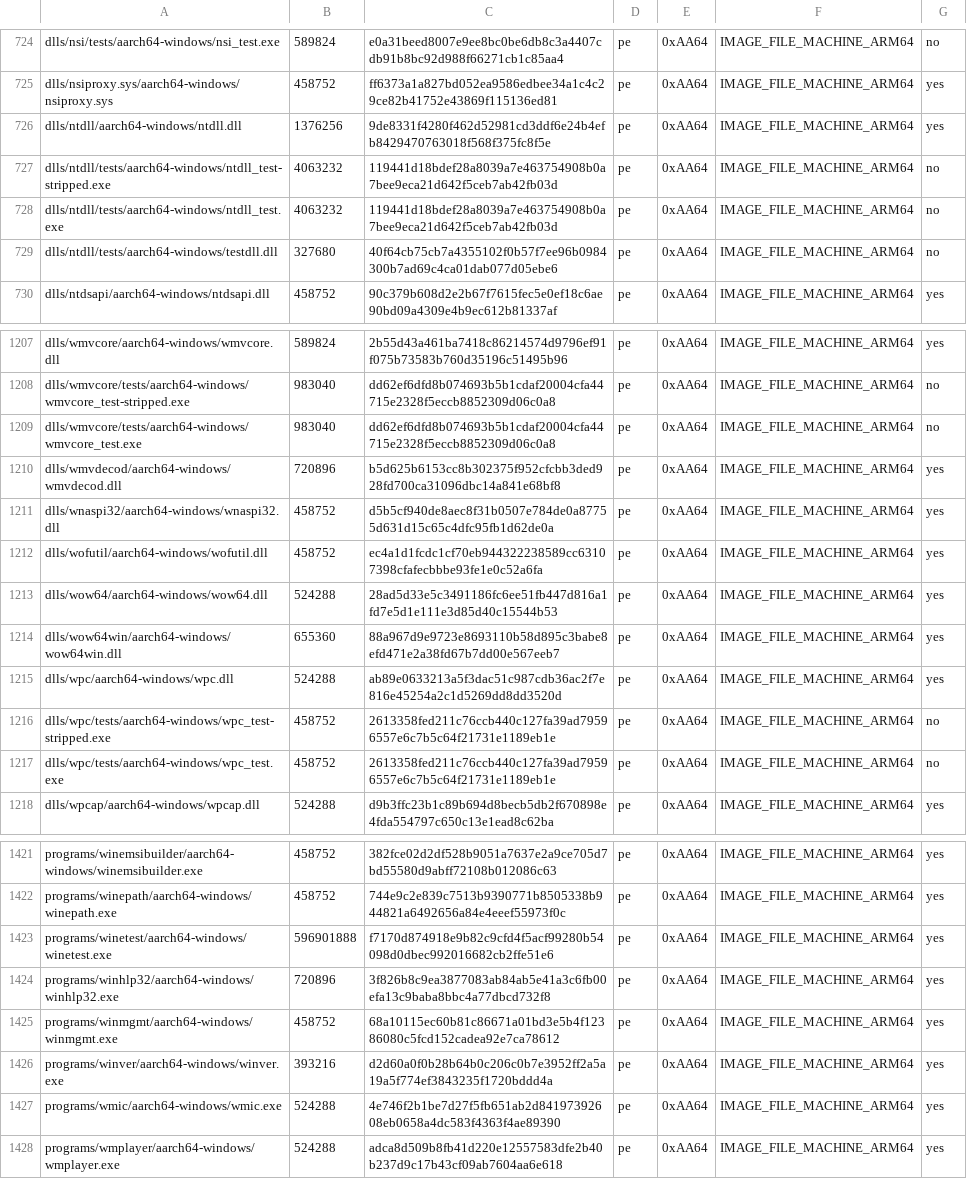
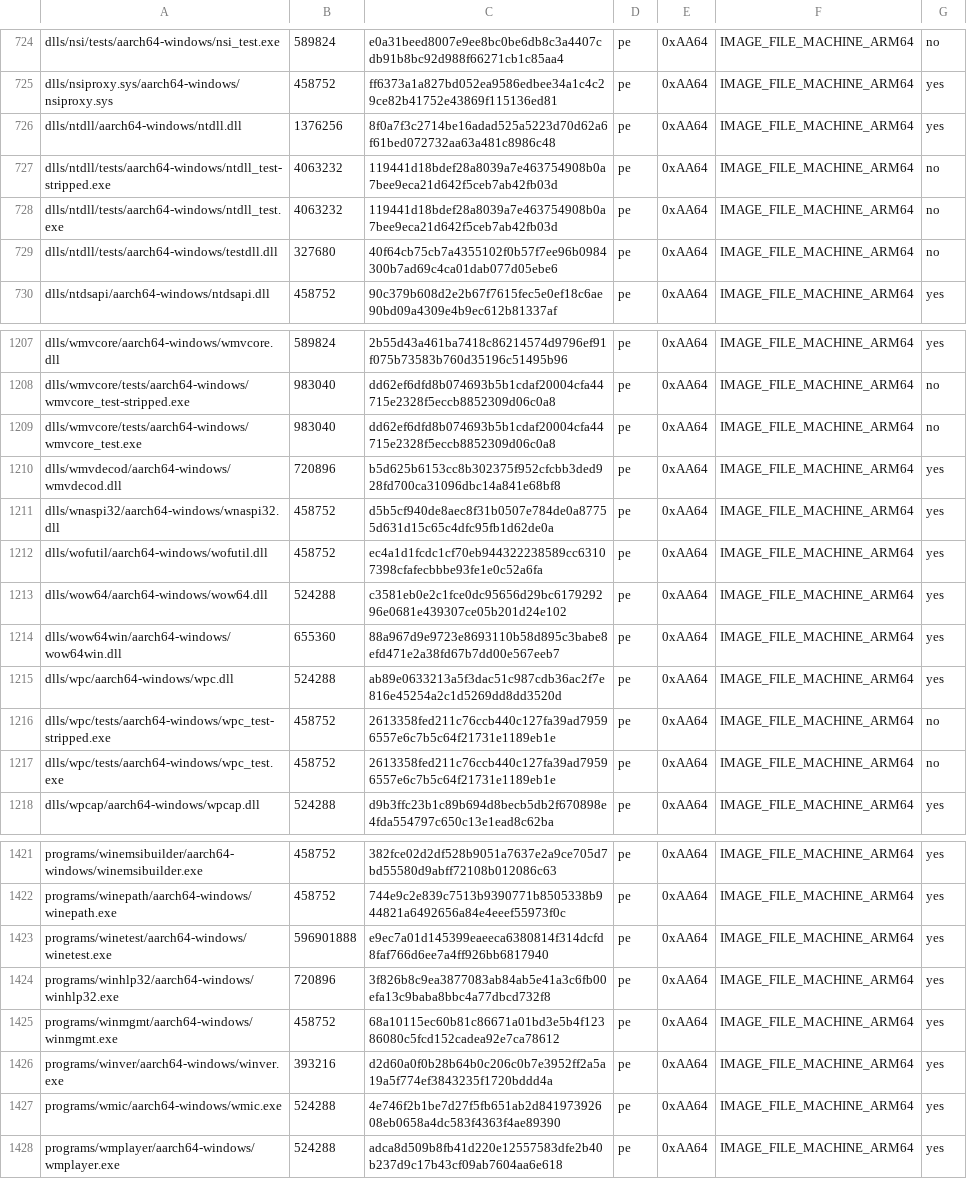
Before and after one commit to playportdev/playport, a TSV file: build/generated/wine-pe-aarch64-windows.tsv, drawn as a sheet; only a part is shown, gaps mark what is left out.

```diff
--- a/build/generated/wine-pe-aarch64-windows.tsv
+++ b/build/generated/wine-pe-aarch64-windows.tsv
@@ -725,3 +725,3 @@ dlls/nsi/tests/aarch64-windows/nsi_test.exe	589824	e0a31beed8007e9ee8bc0be6db8c3
 dlls/nsiproxy.sys/aarch64-windows/nsiproxy.sys	458752	ff6373a1a827bd052ea9586edbee34a1c4c29ce82b41752e43869f115136ed81	pe	0xAA64	IMAGE_FILE_MACHINE_ARM64	yes
-dlls/ntdll/aarch64-windows/ntdll.dll	1376256	9de8331f4280f462d52981cd3ddf6e24b4efb8429470763018f568f375fc8f5e	pe	0xAA64	IMAGE_FILE_MACHINE_ARM64	yes
+dlls/ntdll/aarch64-windows/ntdll.dll	1376256	8f0a7f3c2714be16adad525a5223d70d62a6f61bed072732aa63a481c8986c48	pe	0xAA64	IMAGE_FILE_MACHINE_ARM64	yes
 dlls/ntdll/tests/aarch64-windows/ntdll_test-stripped.exe	4063232	119441d18bdef28a8039a7e463754908b0a7bee9eca21d642f5ceb7ab42fb03d	pe	0xAA64	IMAGE_FILE_MACHINE_ARM64	no
@@ -1212,3 +1212,3 @@ dlls/wnaspi32/aarch64-windows/wnaspi32.dll	458752	d5b5cf940de8aec8f31b0507e784de
 dlls/wofutil/aarch64-windows/wofutil.dll	458752	ec4a1d1fcdc1cf70eb944322238589cc63107398cfafecbbbe93fe1e0c52a6fa	pe	0xAA64	IMAGE_FILE_MACHINE_ARM64	yes
-dlls/wow64/aarch64-windows/wow64.dll	524288	28ad5d33e5c3491186fc6ee51fb447d816a1fd7e5d1e111e3d85d40c15544b53	pe	0xAA64	IMAGE_FILE_MACHINE_ARM64	yes
+dlls/wow64/aarch64-windows/wow64.dll	524288	c3581eb0e2c1fce0dc95656d29bc617929296e0681e439307ce05b201d24e102	pe	0xAA64	IMAGE_FILE_MACHINE_ARM64	yes
 dlls/wow64win/aarch64-windows/wow64win.dll	655360	88a967d9e9723e8693110b58d895c3babe8efd471e2a38fd67b7dd00e567eeb7	pe	0xAA64	IMAGE_FILE_MACHINE_ARM64	yes
@@ -1422,3 +1422,3 @@ programs/winemsibuilder/aarch64-windows/winemsibuilder.exe	458752	382fce02d2df52
 programs/winepath/aarch64-windows/winepath.exe	458752	744e9c2e839c7513b9390771b8505338b944821a6492656a84e4eeef55973f0c	pe	0xAA64	IMAGE_FILE_MACHINE_ARM64	yes
-programs/winetest/aarch64-windows/winetest.exe	596901888	f7170d874918e9b82c9cfd4f5acf99280b54098d0dbec992016682cb2ffe51e6	pe	0xAA64	IMAGE_FILE_MACHINE_ARM64	yes
+programs/winetest/aarch64-windows/winetest.exe	596901888	e9ec7a01d145399eaeeca6380814f314dcfd8faf766d6ee7a4ff926bb6817940	pe	0xAA64	IMAGE_FILE_MACHINE_ARM64	yes
 programs/winhlp32/aarch64-windows/winhlp32.exe	720896	3f826b8c9ea3877083ab84ab5e41a3c6fb00efa13c9baba8bbc4a77dbcd732f8	pe	0xAA64	IMAGE_FILE_MACHINE_ARM64	yes
```
Also changed, not shown: app/artifacts.tsv, build/generated/wine-pe-arm64ec-windows.tsv, 11 other files.
